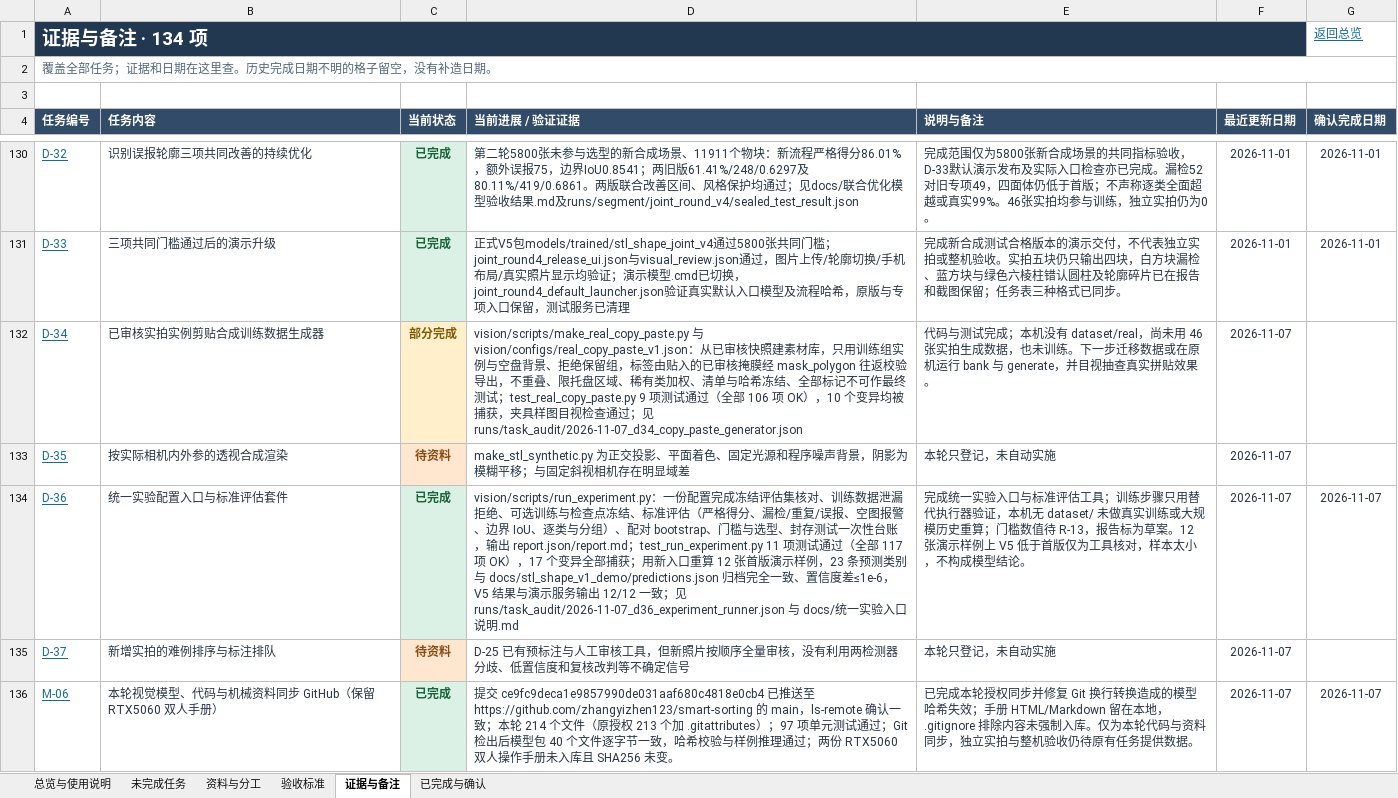
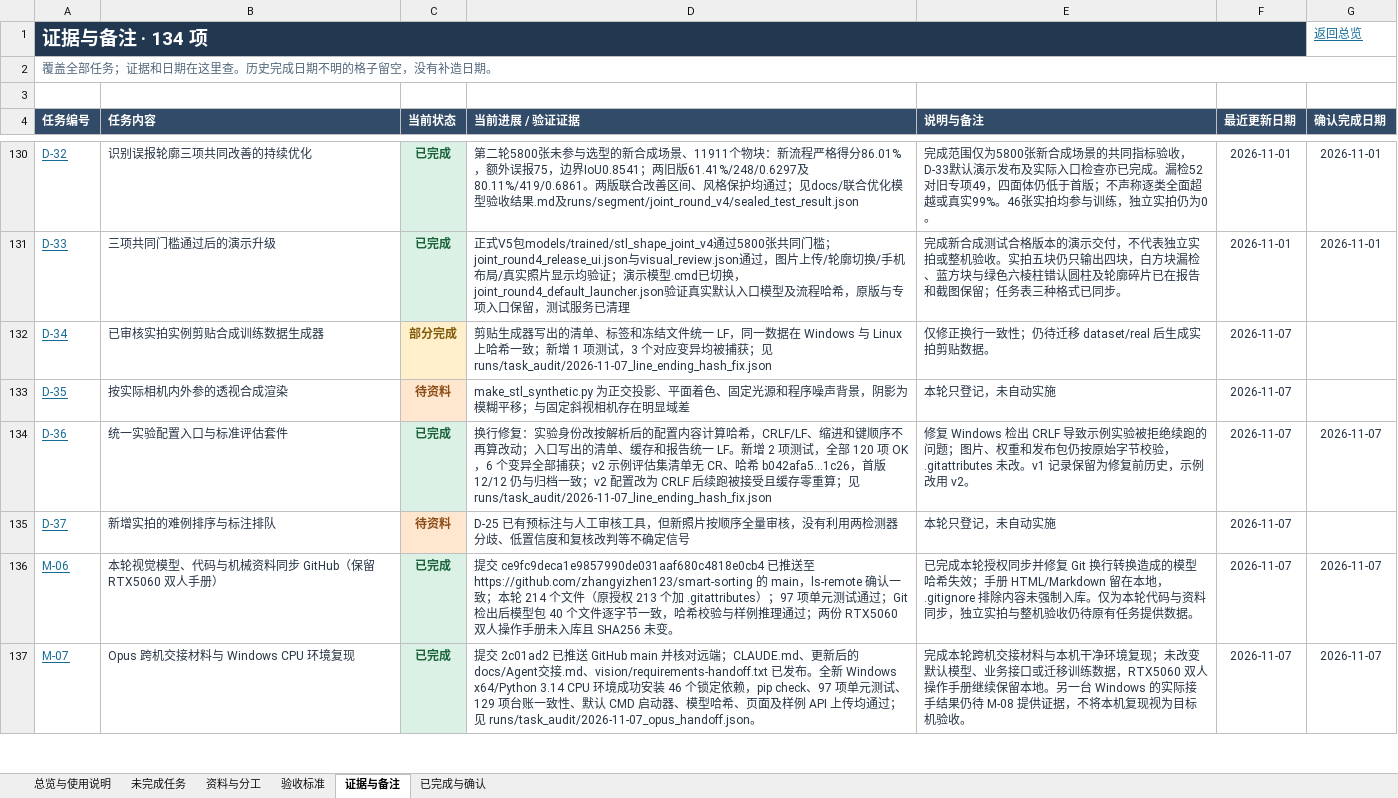
Before and after one commit to zhangyizhen123/smart-sorting, an Excel workbook: docs/任务跟踪表.xlsx, sheet 证据与备注, drawn as a sheet; only a part is shown, gaps mark what is left out; the shorter side is filled out with more unchanged rows; values as stored, in another font and other column widths than the file's, no borders; table styles not drawn; the diff names each change by its address in the sheet, - before the commit and + after, or states it on an @@ line.

```diff
--- a/docs/任务跟踪表.xlsx (sheet 证据与备注)
+++ b/docs/任务跟踪表.xlsx (sheet 证据与备注)
-D132 (当前进展 / 验证证据): vision/scripts/make_real_copy_paste.py 与 vision/configs/real_copy_paste_v1.json：从已审核快照建素材库，只用训练组实例与空盘背景、拒绝保留组，标签由贴入的已审核掩膜经 mask_polygon 往返校验导出，不重叠、限托盘区域、稀有类加权、清单与哈希冻结、全部标记不可作最终测试；test_real_copy_paste.py 9 项测试通过（全部 106 项 OK），10 个变异均被捕获，夹具样图目视检查通过；见 runs/task_audit/2026-11-07_d34_copy_paste_generator.json
+D132 (当前进展 / 验证证据): 剪贴生成器写出的清单、标签和冻结文件统一 LF，同一数据在 Windows 与 Linux 上哈希一致；新增 1 项测试，3 个对应变异均被捕获；见 runs/task_audit/2026-11-07_line_ending_hash_fix.json
-E132 (说明与备注): 代码与测试完成；本机没有 dataset/real，尚未用 46 张实拍生成数据，也未训练。下一步迁移数据或在原机运行 bank 与 generate，并目视抽查真实拼贴效果。
+E132 (说明与备注): 仅修正换行一致性；仍待迁移 dataset/real 后生成实拍剪贴数据。
-D134 (当前进展 / 验证证据): vision/scripts/run_experiment.py：一份配置完成冻结评估集核对、训练数据泄漏拒绝、可选训练与检查点冻结、标准评估（严格得分、漏检/重复/误报、空图报警、边界 IoU、逐类与分组）、配对 bootstrap、门槛与选型、封存测试一次性台账，输出 report.json/report.md；test_run_experiment.py 11 项测试通过（全部 117 项 OK），17 个变异全部捕获；用新入口重算 12 张首版演示样例，23 条预测类别与 docs/stl_shape_v1_demo/predictions.json 归档完全一致、置信度差≤1e-6，V5 结果与演示服务输出 12/12 一致；见 runs/task_audit/2026-11-07_d36_experiment_runner.json 与 docs/统一实验入口说明.md
+D134 (当前进展 / 验证证据): 换行修复：实验身份改按解析后的配置内容计算哈希，CRLF/LF、缩进和键顺序不再算改动；入口写出的清单、缓存和报告统一 LF。新增 2 项测试，全部 120 项 OK，6 个变异全部捕获；v2 示例评估集清单无 CR、哈希 b042afa5…1c26，首版 12/12 仍与归档一致；v2 配置改为 CRLF 后续跑被接受且缓存零重算；见 runs/task_audit/2026-11-07_line_ending_hash_fix.json
-E134 (说明与备注): 完成统一实验入口与标准评估工具；训练步骤只用替代执行器验证，本机无 dataset/ 未做真实训练或大规模历史重算；门槛数值待 R-13，报告标为草案。12 张演示样例上 V5 低于首版仅为工具核对，样本太小，不构成模型结论。
+E134 (说明与备注): 修复 Windows 检出 CRLF 导致示例实验被拒绝续跑的问题；图片、权重和发布包仍按原始字节校验，.gitattributes 未改。v1 记录保留为修复前历史，示例改用 v2。
```
Also changed, not shown: sheet 已完成与确认, 13 other files.
